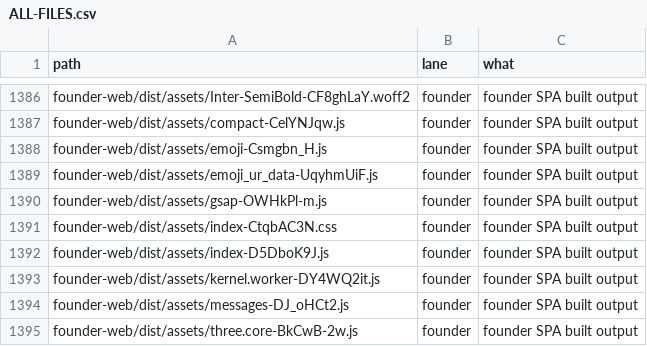
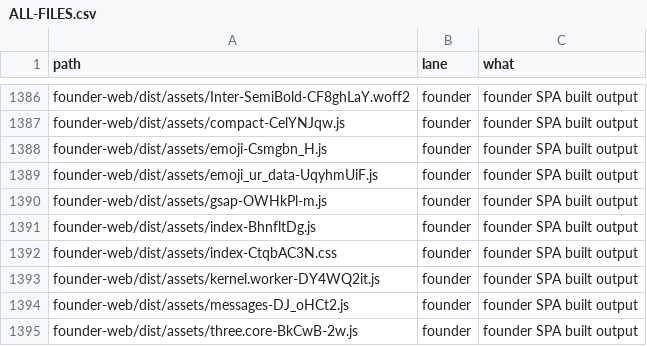
Before and after one commit to naumansherwani/ANEXOMAIL-WORKSPACE, a CSV file: lanes/ALL-FILES.csv, drawn as a sheet; only a part is shown, gaps mark what is left out; removed rows and columns are numbered as before the commit, all else as after; the diff names each change by its address in the sheet, - before the commit and + after, or states it on an @@ line.

```diff
--- a/lanes/ALL-FILES.csv
+++ b/lanes/ALL-FILES.csv
+row 1391: founder-web/dist/assets/index-BhnfltDg.js | founder | founder SPA built output
-row 1392: founder-web/dist/assets/index-D5DboK9J.js | founder | founder SPA built output
```
Also changed, not shown: 18 other files.
